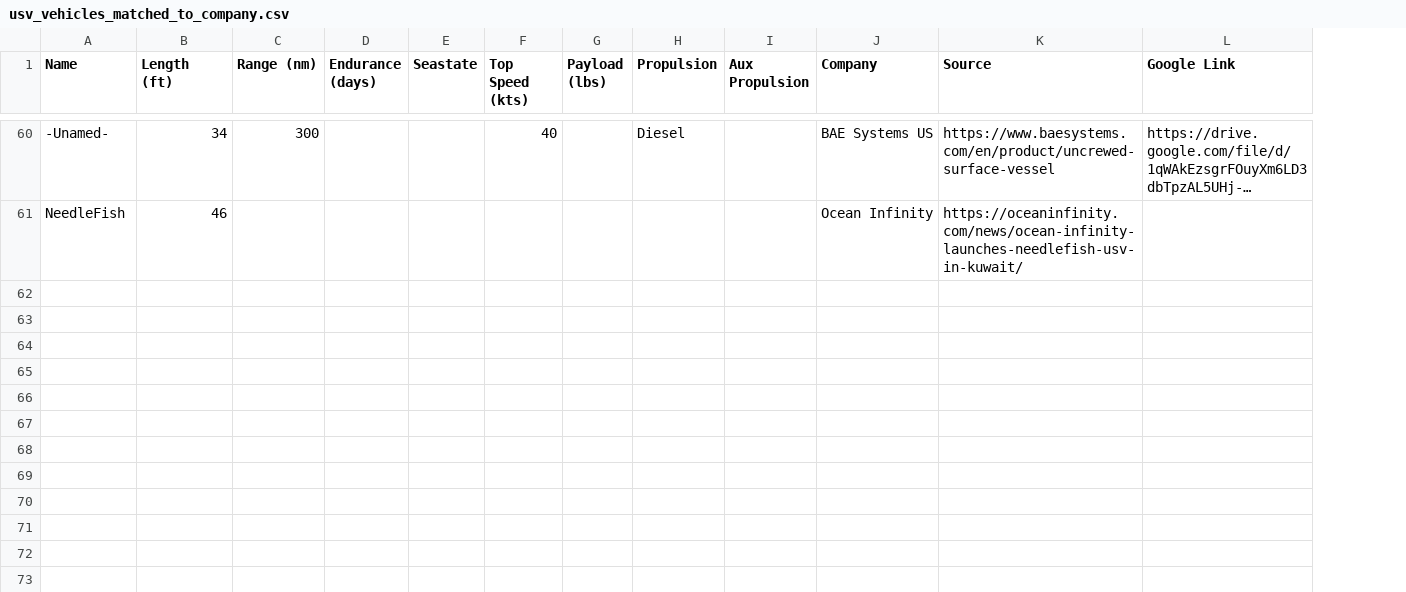
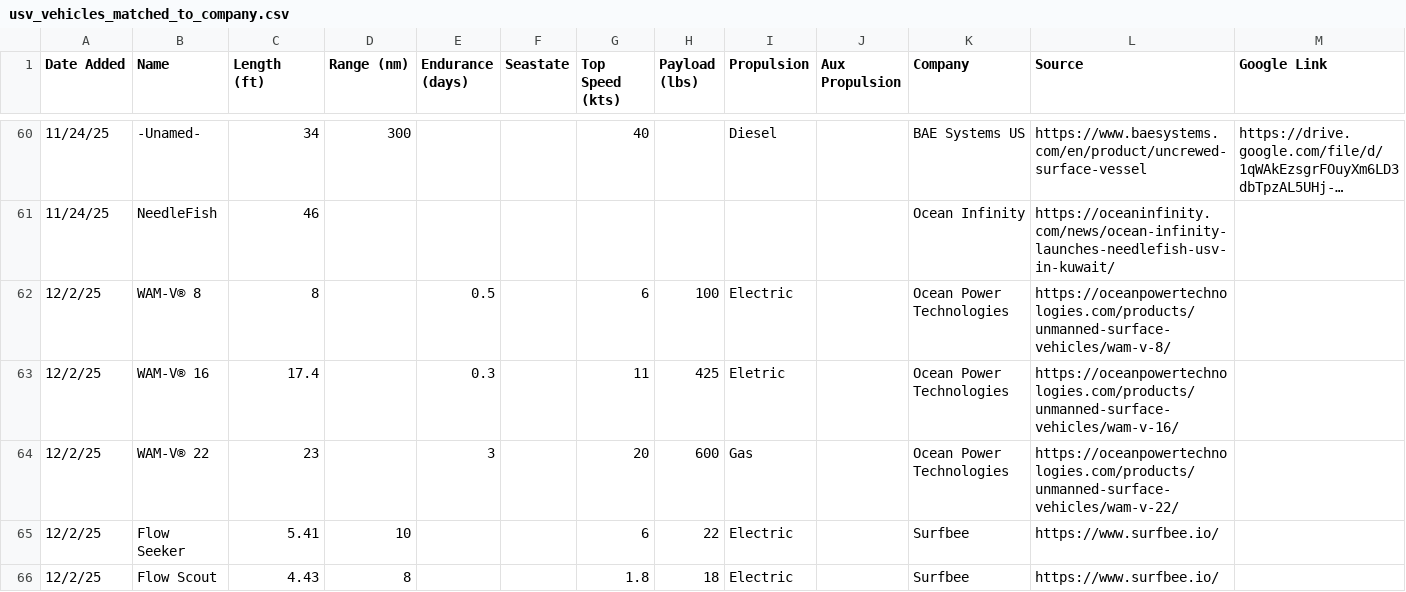
Before and after one commit to marketmon/drone-search, a CSV file: claude_project_context/usv_vehicles_matched_to_company.csv, drawn as a sheet; only a part is shown, gaps mark what is left out; long unchanged cells end in …; the diff covers the shown part only; the diff names each change by its address in the sheet, - before the commit and + after, or states it on an @@ line.

```diff
--- a/claude_project_context/usv_vehicles_matched_to_company.csv
+++ b/claude_project_context/usv_vehicles_matched_to_company.csv
+column A (Date Added), rows 60-61: 11/24/25 | 11/24/25
+row 62: 12/2/25 | WAM-V® 8 | 8 |  | 0.5 |  | 6 | 100 | Electric |  | Ocean Power Technologies | https://oceanpowertechnologies.com/products/unmanned-surface-vehicles/wam-v-8/
+row 63: 12/2/25 | WAM-V® 16 | 17.4 |  | 0.3 |  | 11 | 425 | Eletric |  | Ocean Power Technologies | https://oceanpowertechnologies.com/products/unmanned-surface-vehicles/wam-v-16/
+row 64: 12/2/25 | WAM-V® 22 | 23 |  | 3 |  | 20 | 600 | Gas |  | Ocean Power Technologies | https://oceanpowertechnologies.com/products/unmanned-surface-vehicles/wam-v-22/
+row 65: 12/2/25 | Flow Seeker | 5.41 | 10 |  |  | 6 | 22 | Electric |  | Surfbee | https://www.surfbee.io/
+row 66: 12/2/25 | Flow Scout | 4.43 | 8 |  |  | 1.8 | 18 | Electric |  | Surfbee | https://www.surfbee.io/
```
Also changed, not shown: 5 added rows elsewhere in this file, public/usv_vehicles_matched_to_company.csv, 15 other files.
